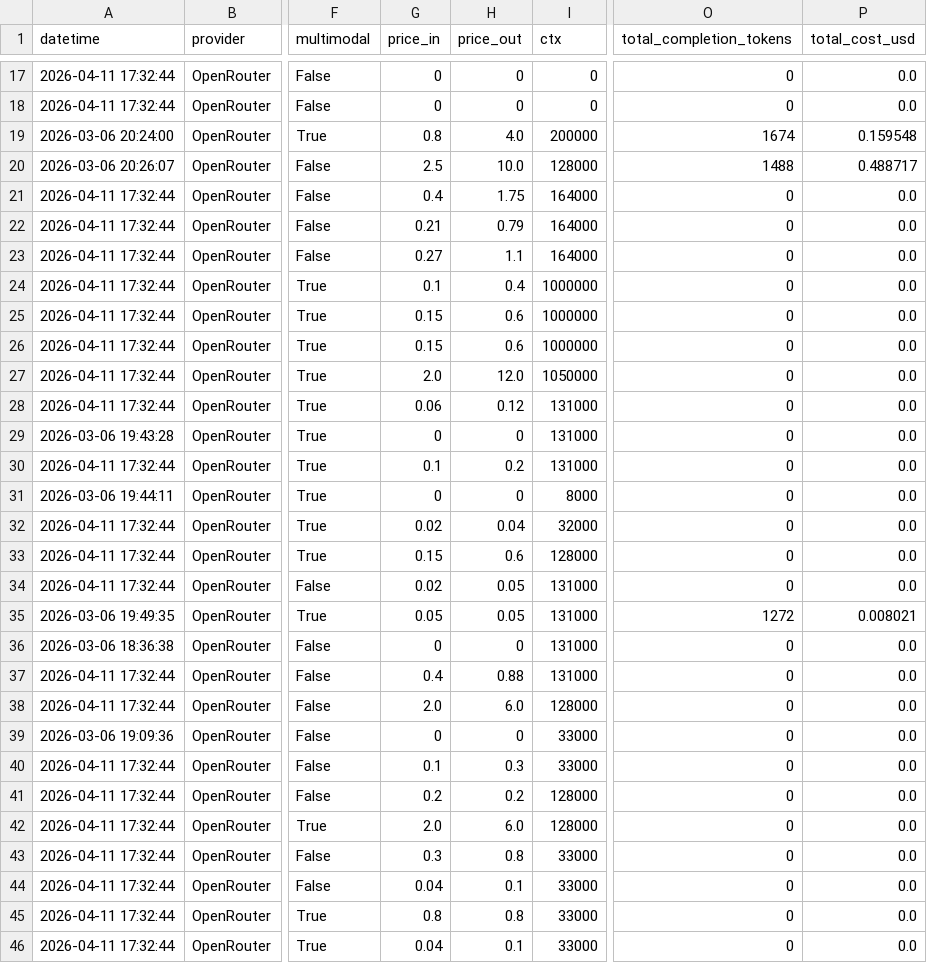
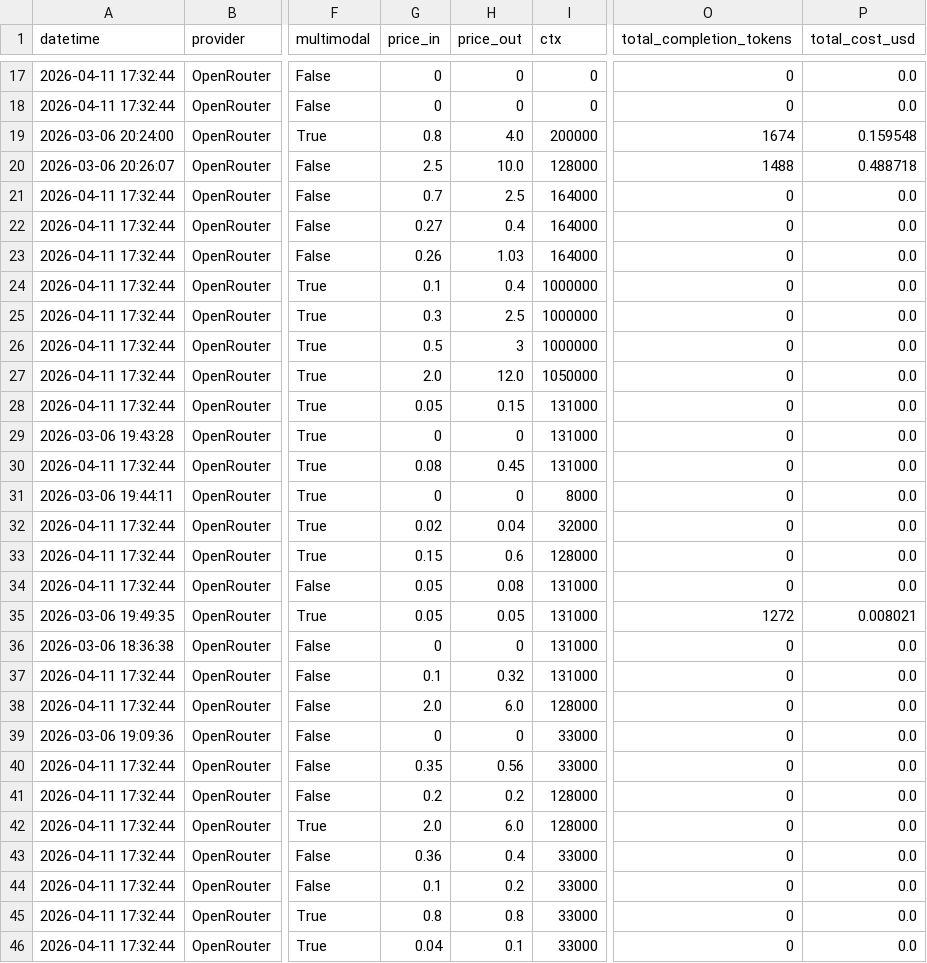
Before and after one commit to neomatrix369/playgroup_202602_docextract, a CSV file: data/extraction_stats.csv, drawn as a sheet; only a part is shown, gaps mark what is left out; the diff covers the shown part only; the diff names each change by its address in the sheet, - before the commit and + after, or states it on an @@ line.

Commit message:
chore: fill DW/OR prices and backfill extraction costs
Use Async catalog rates for former DW $0 stubs and refresh drifted
OpenRouter prices so playground/leaderboard costs reflect token usage.

```diff
--- a/data/extraction_stats.csv
+++ b/data/extraction_stats.csv
-P20 (total_cost_usd): 0.488717
+P20 (total_cost_usd): 0.488718
-G21 (price_in): 0.4
+G21 (price_in): 0.7
-H21 (price_out): 1.75
+H21 (price_out): 2.5
-G22 (price_in): 0.21
+G22 (price_in): 0.27
-H22 (price_out): 0.79
+H22 (price_out): 0.4
-G23 (price_in): 0.27
+G23 (price_in): 0.26
-H23 (price_out): 1.1
+H23 (price_out): 1.03
-G25 (price_in): 0.15
+G25 (price_in): 0.3
-H25 (price_out): 0.6
+H25 (price_out): 2.5
-G26 (price_in): 0.15
+G26 (price_in): 0.5
-H26 (price_out): 0.6
+H26 (price_out): 3
-G28 (price_in): 0.06
+G28 (price_in): 0.05
-H28 (price_out): 0.12
+H28 (price_out): 0.15
-G30 (price_in): 0.1
+G30 (price_in): 0.08
-H30 (price_out): 0.2
+H30 (price_out): 0.45
-G34 (price_in): 0.02
+G34 (price_in): 0.05
-H34 (price_out): 0.05
+H34 (price_out): 0.08
-G37 (price_in): 0.4
+G37 (price_in): 0.1
-H37 (price_out): 0.88
+H37 (price_out): 0.32
-G40 (price_in): 0.1
+G40 (price_in): 0.35
-H40 (price_out): 0.3
+H40 (price_out): 0.56
-G43 (price_in): 0.3
+G43 (price_in): 0.36
-H43 (price_out): 0.8
+H43 (price_out): 0.4
-G44 (price_in): 0.04
+G44 (price_in): 0.1
-H44 (price_out): 0.1
+H44 (price_out): 0.2
```
Also changed, not shown: 84 edited cells elsewhere in this file, 3 other files.
